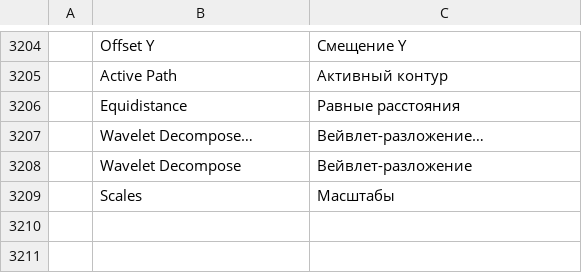
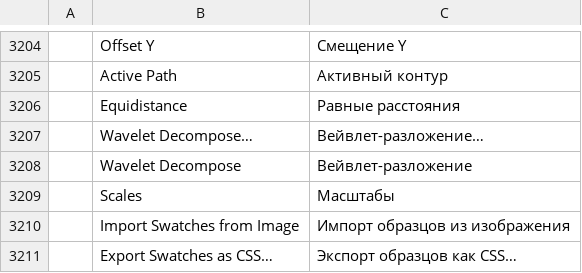
Before and after one commit to redrob-labs/redrob-canvas, a TSV file: crafts/photocraft/crates/ui-egui/src/i18n/ru.tsv, drawn as a sheet; only a part is shown, gaps mark what is left out; the diff names each change by its address in the sheet, - before the commit and + after, or states it on an @@ line.

Commit message:
feat(swatches): import from image or gradient, export as code
swatches.fromImage builds a swatch group from a pixel layer dominant colours
(the Indexed Color palette builders), swatches.fromGradient samples a gradient
preset, and swatches.export gains css (custom properties on :root) and txt
(one hex per line) listings; the Swatches panel menu offers the image import
and the CSS export. Parity row PH-DLG-009 now full.

```diff
--- a/crafts/photocraft/crates/ui-egui/src/i18n/ru.tsv
+++ b/crafts/photocraft/crates/ui-egui/src/i18n/ru.tsv
+row 3210:  | Import Swatches from Image | Импорт образцов из изображения
+row 3211:  | Export Swatches as CSS… | Экспорт образцов как CSS…
```
Also changed, not shown: crafts/photocraft/crates/ui-egui/src/i18n/el.tsv, crafts/photocraft/crates/ui-egui/src/i18n/ja.tsv, 20 other files.
